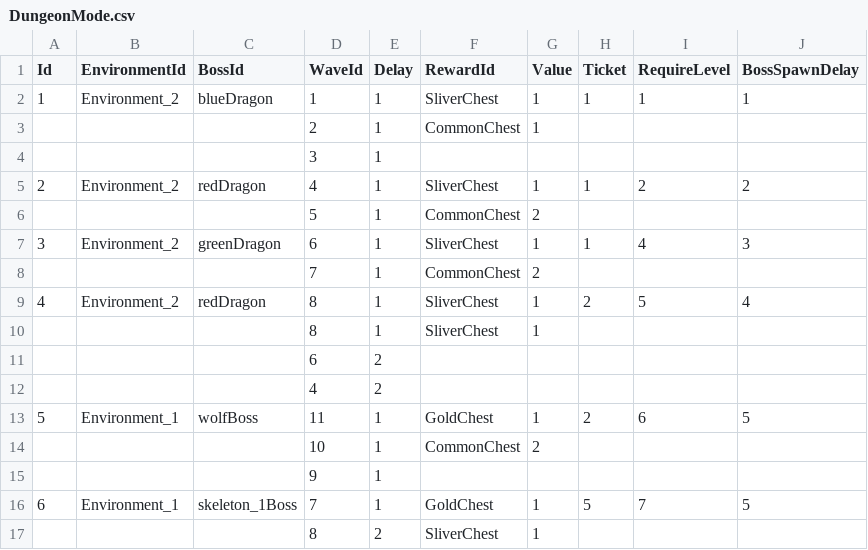
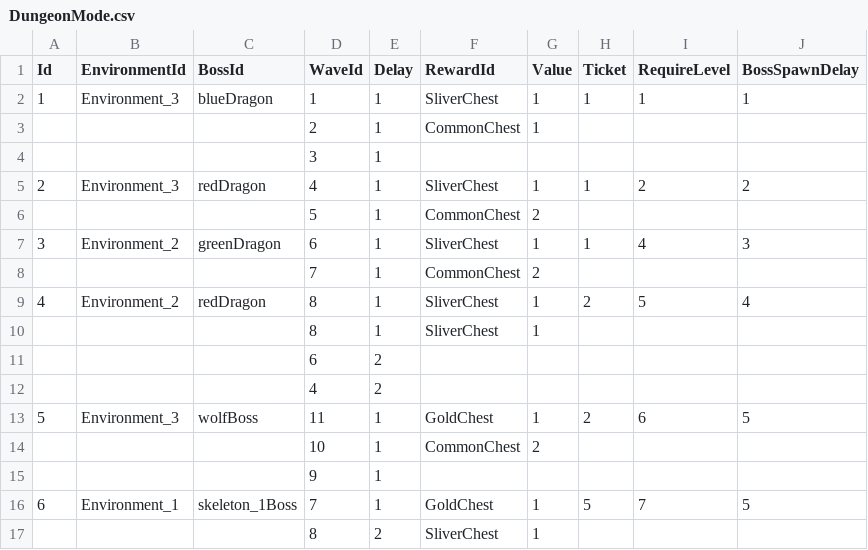
Before and after one commit to CapstoneProjectCastleDefense/GrowCastle, a CSV file: Assets/Resources/BlueprintData/DungeonMode.csv, drawn as a sheet; only a part is shown.

Commit message:
update ui animation, fix daily reward load and update ui for dungeon select

```diff
--- a/Assets/Resources/BlueprintData/DungeonMode.csv
+++ b/Assets/Resources/BlueprintData/DungeonMode.csv
@@ -1,6 +1,6 @@
 Id,EnvironmentId,BossId,WaveId,Delay,RewardId,Value,Ticket,RequireLevel,BossSpawnDelay
-1,Environment_2,blueDragon,1,1,SliverChest,1,1,1,1
+1,Environment_3,blueDragon,1,1,SliverChest,1,1,1,1
 ,,,2,1,CommonChest,1,,,
 ,,,3,1,,,,,
-2,Environment_2,redDragon,4,1,SliverChest,1,1,2,2
+2,Environment_3,redDragon,4,1,SliverChest,1,1,2,2
 ,,,5,1,CommonChest,2,,,
@@ -12,3 +12,3 @@
 ,,,4,2,,,,,
-5,Environment_1,wolfBoss,11,1,GoldChest,1,2,6,5
+5,Environment_3,wolfBoss,11,1,GoldChest,1,2,6,5
 ,,,10,1,CommonChest,2,,,
```
Also changed, not shown: 29 other files.
